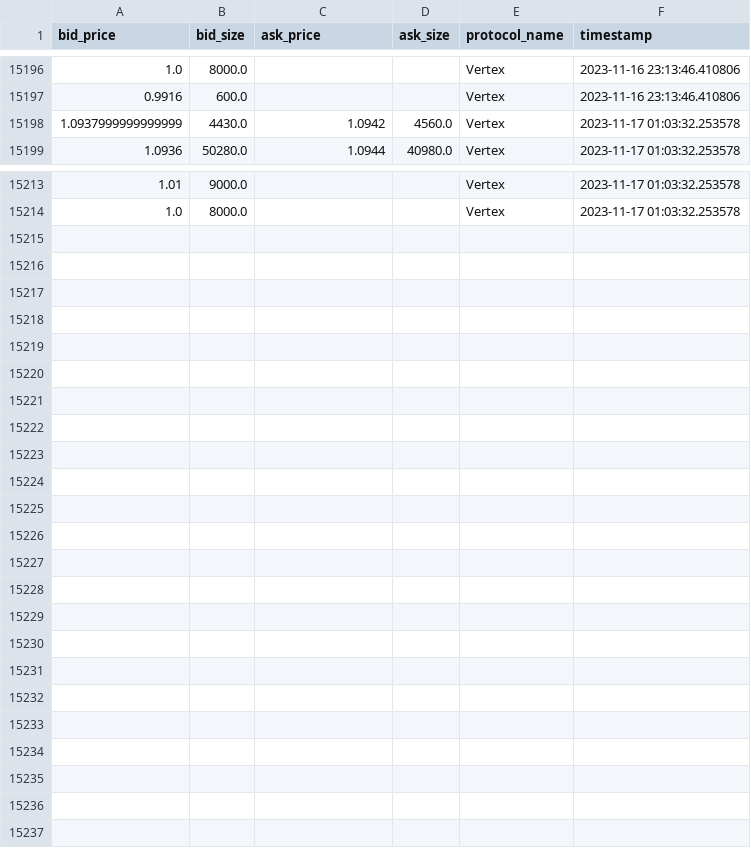
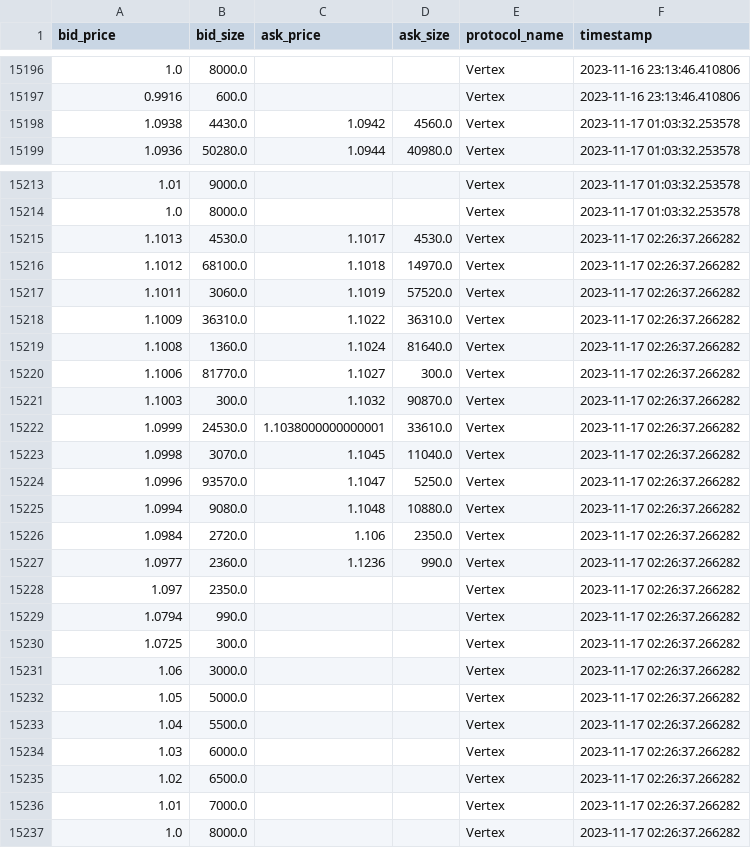
Before and after one commit to 0xsumatt/orderbook_snaps, a CSV file: vertex_ARB_orderbook_snap.csv, drawn as a sheet; only a part is shown, gaps mark what is left out; the diff covers the shown part only.

```diff
--- a/vertex_ARB_orderbook_snap.csv
+++ b/vertex_ARB_orderbook_snap.csv
@@ -15197,3 +15197,3 @@ bid_price,bid_size,ask_price,ask_size,protocol_name,timestamp
 0.9916,600.0,,,Vertex,2023-11-16 23:13:46.410806
-1.0937999999999999,4430.0,1.0942,4560.0,Vertex,2023-11-17 01:03:32.253578
+1.0938,4430.0,1.0942,4560.0,Vertex,2023-11-17 01:03:32.253578
 1.0936,50280.0,1.0944,40980.0,Vertex,2023-11-17 01:03:32.253578
@@ -15214 +15214,24 @@ bid_price,bid_size,ask_price,ask_size,protocol_name,timestamp
 1.0,8000.0,,,Vertex,2023-11-17 01:03:32.253578
+1.1013,4530.0,1.1017,4530.0,Vertex,2023-11-17 02:26:37.266282
+1.1012,68100.0,1.1018,14970.0,Vertex,2023-11-17 02:26:37.266282
+1.1011,3060.0,1.1019,57520.0,Vertex,2023-11-17 02:26:37.266282
+1.1009,36310.0,1.1022,36310.0,Vertex,2023-11-17 02:26:37.266282
+1.1008,1360.0,1.1024,81640.0,Vertex,2023-11-17 02:26:37.266282
+1.1006,81770.0,1.1027,300.0,Vertex,2023-11-17 02:26:37.266282
+1.1003,300.0,1.1032,90870.0,Vertex,2023-11-17 02:26:37.266282
+1.0999,24530.0,1.1038000000000001,33610.0,Vertex,2023-11-17 02:26:37.266282
+1.0998,3070.0,1.1045,11040.0,Vertex,2023-11-17 02:26:37.266282
+1.0996,93570.0,1.1047,5250.0,Vertex,2023-11-17 02:26:37.266282
+1.0994,9080.0,1.1048,10880.0,Vertex,2023-11-17 02:26:37.266282
+1.0984,2720.0,1.106,2350.0,Vertex,2023-11-17 02:26:37.266282
+1.0977,2360.0,1.1236,990.0,Vertex,2023-11-17 02:26:37.266282
+1.097,2350.0,,,Vertex,2023-11-17 02:26:37.266282
+1.0794,990.0,,,Vertex,2023-11-17 02:26:37.266282
+1.0725,300.0,,,Vertex,2023-11-17 02:26:37.266282
+1.06,3000.0,,,Vertex,2023-11-17 02:26:37.266282
+1.05,5000.0,,,Vertex,2023-11-17 02:26:37.266282
+1.04,5500.0,,,Vertex,2023-11-17 02:26:37.266282
+1.03,6000.0,,,Vertex,2023-11-17 02:26:37.266282
+1.02,6500.0,,,Vertex,2023-11-17 02:26:37.266282
+1.01,7000.0,,,Vertex,2023-11-17 02:26:37.266282
+1.0,8000.0,,,Vertex,2023-11-17 02:26:37.266282
```
Also changed, not shown: 1 edited cell elsewhere in this file, hyperliquid_ARB_orderbook_snap.csv, hyperliquid_SOL_orderbook_snap.csv, 9 other files.
